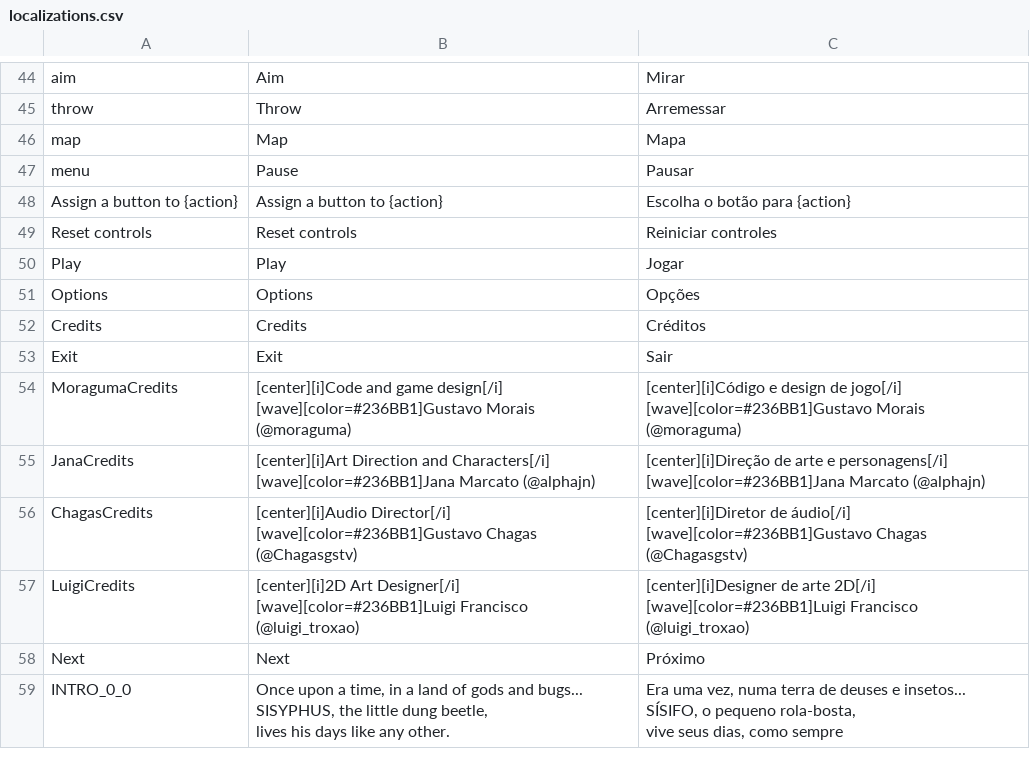
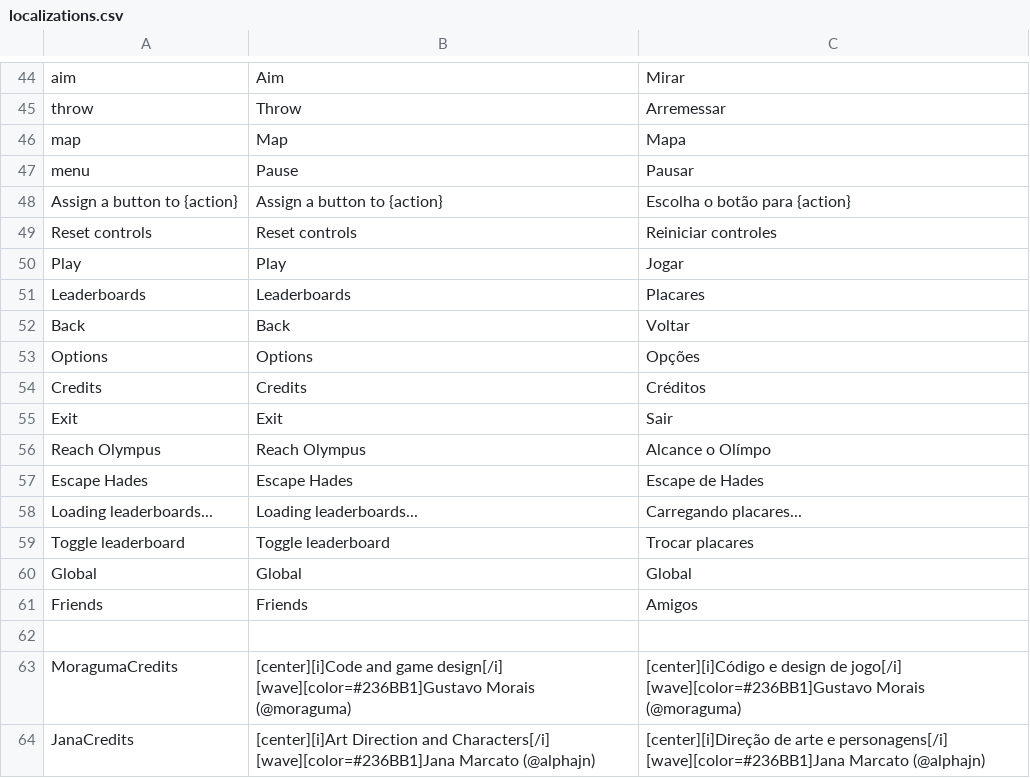
Before and after one commit to moraguma/GMTK2025, a CSV file: resources/localizations/localizations.csv, drawn as a sheet; only a part is shown, gaps mark what is left out; the shorter side is filled out with more unchanged rows; the diff names each change by its address in the sheet, - before the commit and + after, or states it on an @@ line.

```diff
--- a/resources/localizations/localizations.csv
+++ b/resources/localizations/localizations.csv
+row 51: Leaderboards | Leaderboards | Placares
+row 52: Back | Back | Voltar
+row 56: Reach Olympus | Reach Olympus | Alcance o Olímpo
+row 57: Escape Hades | Escape Hades | Escape de Hades
+row 58: Loading leaderboards... | Loading leaderboards... | Carregando placares...
+row 59: Toggle leaderboard | Toggle leaderboard | Trocar placares
+row 60: Global | Global | Global
+row 61: Friends | Friends | Amigos
+row 62: (empty)
```
Also changed, not shown: 8 other files.
